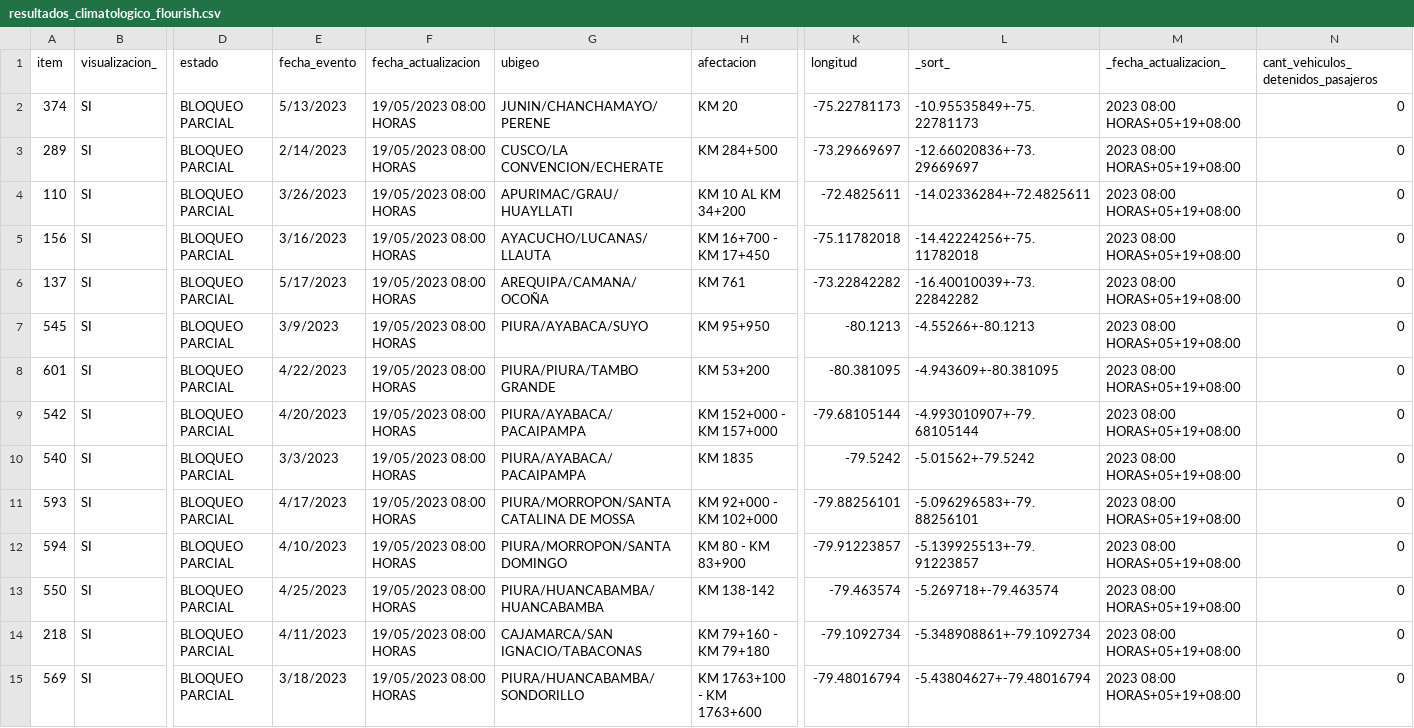
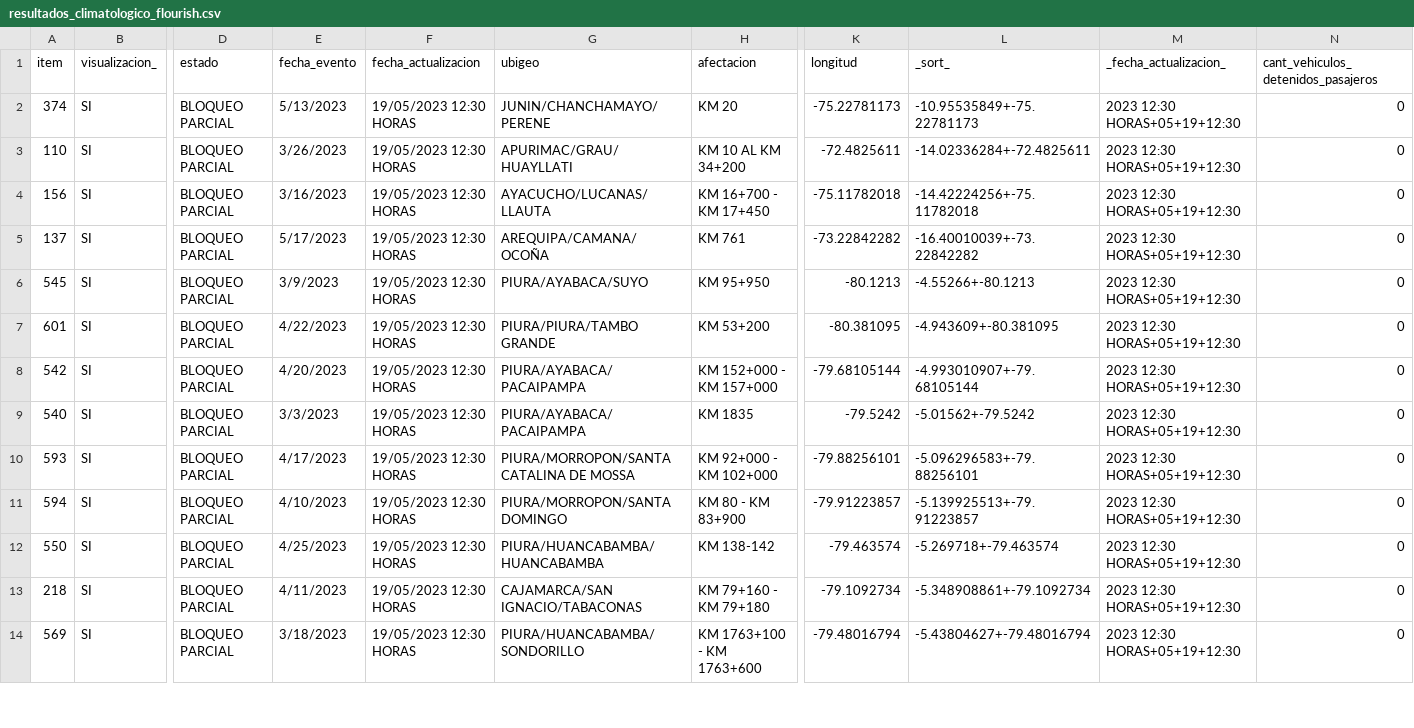
Before and after one commit to annaabsi/sutran-data, a CSV file: resultados_flourish/resultados_climatologico_flourish.csv, drawn as a sheet; only a part is shown, gaps mark what is left out; removed rows and columns are numbered as before the commit, all else as after; rows hold the shown columns only; the diff covers the shown part only; the diff names each change by its address in the sheet, - before the commit and + after, or states it on an @@ line.

Commit message:
actualizando datos

```diff
--- a/resultados_flourish/resultados_climatologico_flourish.csv
+++ b/resultados_flourish/resultados_climatologico_flourish.csv
-F2 (fecha_actualizacion): 19/05/2023 08:00 HORAS
+F2 (fecha_actualizacion): 19/05/2023 12:30 HORAS
-M2 (_fecha_actualizacion_): 2023 08:00 HORAS+05+19+08:00
+M2 (_fecha_actualizacion_): 2023 12:30 HORAS+05+19+12:30
-row 3: 289 | SI | BLOQUEO PARCIAL | 2/14/2023 | 19/05/2023 08:00 HORAS | CUSCO/LA CONVENCION/ECHERATE | KM 284+500 | -73.29669697 | -12.66020836+-73.29669697 | 2023 08:00 HORAS+05+19+08:00 | 0
-F3:F14 (fecha_actualizacion): 19/05/2023 08:00 HORAS
+F3:F14 (fecha_actualizacion): 19/05/2023 12:30 HORAS
-M3:M14 (_fecha_actualizacion_): 2023 08:00 HORAS+05+19+08:00
+M3:M14 (_fecha_actualizacion_): 2023 12:30 HORAS+05+19+12:30
```
Also changed, not shown: 32 edited cells elsewhere in this file.
